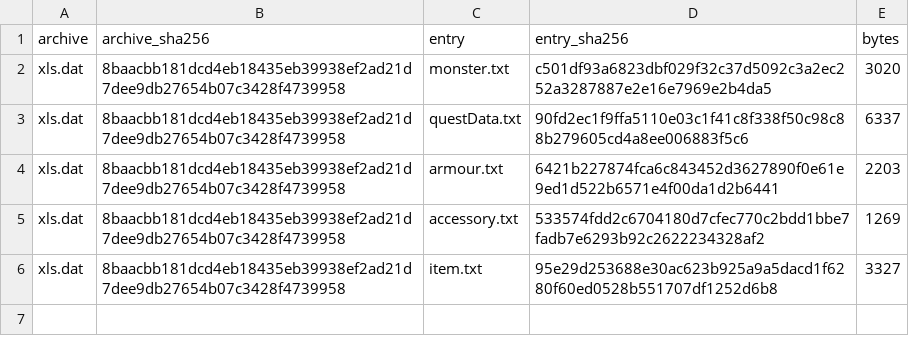
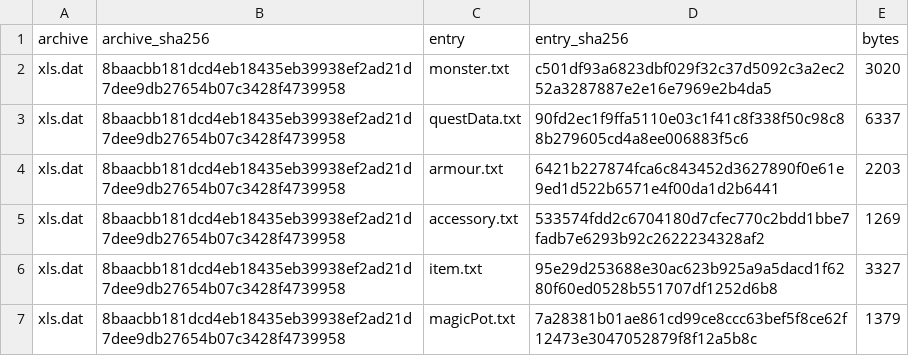
Before and after one commit to forza0310/Ark-Village, a TSV file: research/dungeon_village_1/data/world/SOURCE.tsv, drawn as a sheet; the diff names each change by its address in the sheet, - before the commit and + after, or states it on an @@ line.

Commit message:
research: 接入魔法壶与村办五六并同步全状态存取

```diff
--- a/research/dungeon_village_1/data/world/SOURCE.tsv
+++ b/research/dungeon_village_1/data/world/SOURCE.tsv
+row 7: xls.dat | 8baacbb181dcd4eb18435eb39938ef2ad21d7dee9db27654b07c3428f4739958 | magicPot.txt | 7a28381b01ae861cd99ce8ccc63bef5f8ce62f12473e3047052879f8f12a5b8c | 1379
```
Also changed, not shown: 41 other files.
